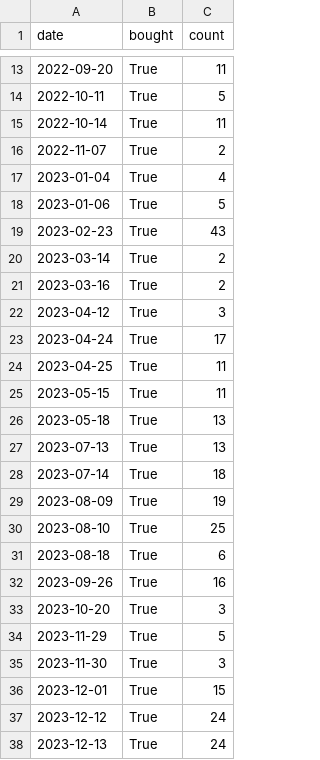
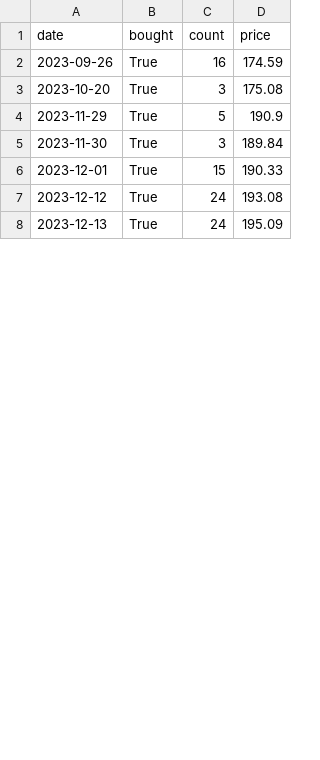
Before and after one commit to NikitaMulyar/predprof_olymp_24, a CSV file: strategy_results/AAPL.csv, drawn as a sheet; only a part is shown, gaps mark what is left out; removed rows and columns are numbered as before the commit, all else as after; the diff covers the shown part only; the diff names each change by its address in the sheet, - before the commit and + after, or states it on an @@ line.

```diff
--- a/strategy_results/AAPL.csv
+++ b/strategy_results/AAPL.csv
+column D (price), rows 2-8: 174.59 | 175.08 | 190.9 | 189.84 | 190.33 | 193.08 | 195.09
-row 13: 2022-09-20 | True | 11
-row 14: 2022-10-11 | True | 5
-row 15: 2022-10-14 | True | 11
-row 16: 2022-11-07 | True | 2
-row 17: 2023-01-04 | True | 4
-row 18: 2023-01-06 | True | 5
-row 19: 2023-02-23 | True | 43
-row 20: 2023-03-14 | True | 2
-row 21: 2023-03-16 | True | 2
-row 22: 2023-04-12 | True | 3
-row 23: 2023-04-24 | True | 17
-row 24: 2023-04-25 | True | 11
-row 25: 2023-05-15 | True | 11
-row 26: 2023-05-18 | True | 13
-row 27: 2023-07-13 | True | 13
-row 28: 2023-07-14 | True | 18
-row 29: 2023-08-09 | True | 19
-row 30: 2023-08-10 | True | 25
-row 31: 2023-08-18 | True | 6
```
Also changed, not shown: 41 removed rows and 6 edited cells elsewhere in this file, csv_files/SBER.csv, strategy_results/AFLT.csv, 26 other files.
